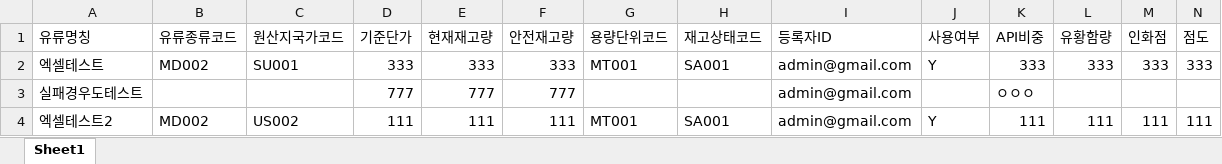
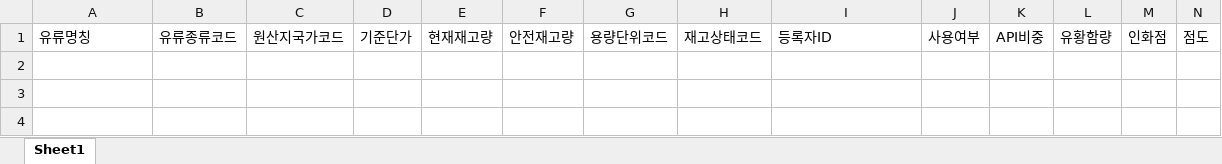
Before and after one commit to final-teamB/btob, an Excel workbook: src/main/resources/excel/상품_관리_일괄업로드_양식.xlsx, sheet Sheet1, drawn as a sheet; only a part is shown; values as stored, in another font and other column widths than the file's, no borders; rows hold the shown columns only; the diff names each change by its address in the sheet, - before the commit and + after, or states it on an @@ line.

Commit message:
cm:20260227_1420 상품관리업로드 엑셀 양식 변경

```diff
--- a/src/main/resources/excel/상품_관리_일괄업로드_양식.xlsx (sheet Sheet1)
+++ b/src/main/resources/excel/상품_관리_일괄업로드_양식.xlsx (sheet Sheet1)
-row 2: 엑셀테스트 | MD002 | SU001 | 333 | 333 | 333 | MT001 | SA001 | admin@gmail.com | Y | 333 | 333 | 333 | 333
-row 3: 실패경우도테스트 |  |  | 777 | 777 | 777 |  |  | admin@gmail.com |  | ㅇㅇㅇ
-row 4: 엑셀테스트2 | MD002 | US002 | 111 | 111 | 111 | MT001 | SA001 | admin@gmail.com | Y | 111 | 111 | 111 | 111
```
